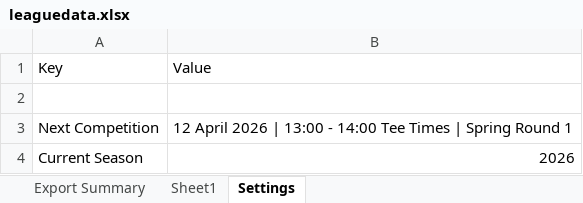
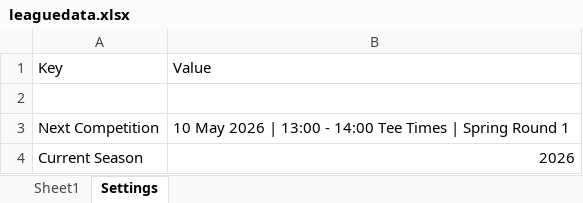
Before and after one commit to CMPtechnik/CheadleGolfAcademy, an Excel workbook: data/leaguedata.xlsx, sheet Settings, drawn as a sheet; values as stored, in another font and other column widths than the file's, no borders; the diff names each change by its address in the sheet, - before the commit and + after, or states it on an @@ line.

Commit message:
April Results

```diff
--- a/data/leaguedata.xlsx (sheet Settings)
+++ b/data/leaguedata.xlsx (sheet Settings)
-sheet tab: Export Summary
-B3: 12 April 2026 |…
+B3: 10 May 2026 |…
```
Also changed, not shown: sheet Sheet1.
